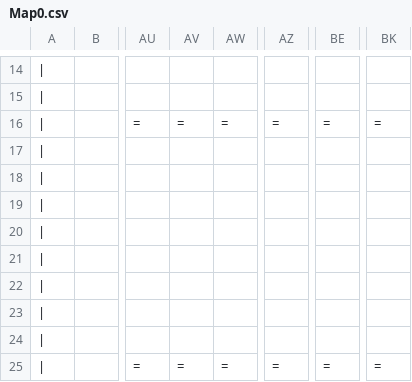
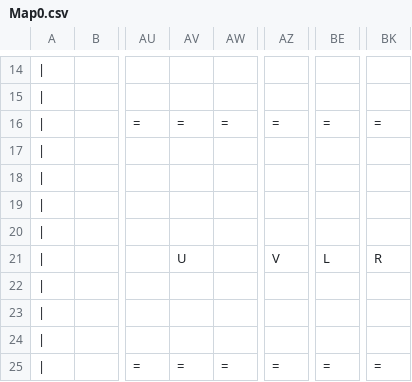
Before and after one commit to crystalweiii/Gam100, a CSV file: C_Game_Project/C_Game_Project/C_Game_Project/Map0.csv, drawn as a sheet; only a part is shown, gaps mark what is left out; the diff names each change by its address in the sheet, - before the commit and + after, or states it on an @@ line.

```diff
--- a/C_Game_Project/C_Game_Project/C_Game_Project/Map0.csv
+++ b/C_Game_Project/C_Game_Project/C_Game_Project/Map0.csv
-AV21: (empty)
+AV21: U
-AZ21: (empty)
+AZ21: V
-BE21: (empty)
+BE21: L
-BK21: (empty)
+BK21: R
```
Also changed, not shown: 21 other files.
